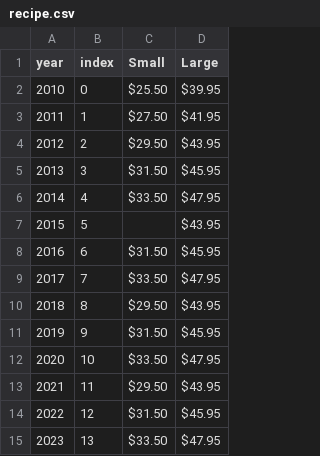
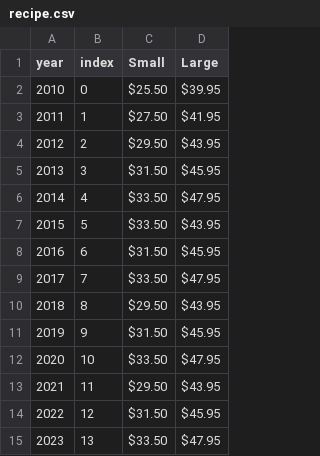
Before and after one commit to Punicbyte/pandas, a CSV file: recipe.csv, drawn as a sheet.

```diff
--- a/recipe.csv
+++ b/recipe.csv
@@ -6,3 +6,3 @@ year,index,Small,Large
 2014,4,$33.50,$47.95
-2015,5,,$43.95
+2015,5,$33.50,$43.95
 2016,6,$31.50,$45.95
```
Also changed, not shown: 2 other files.
